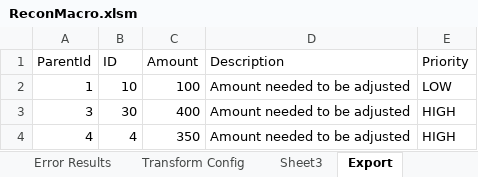
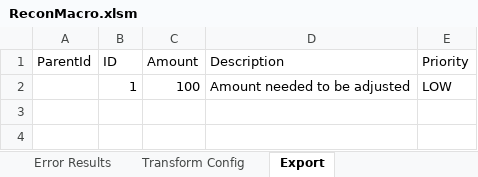
Before and after one commit to john-watt-com/windowsforms-recon, an Excel workbook: ExcelVBA/ReconMacro.xlsm, sheet Export, drawn as a sheet; values as stored, in another font and other column widths than the file's, no borders; table styles not drawn; the diff names each change by its address in the sheet, - before the commit and + after, or states it on an @@ line.

```diff
--- a/ExcelVBA/ReconMacro.xlsm (sheet Export)
+++ b/ExcelVBA/ReconMacro.xlsm (sheet Export)
-sheet tab: Sheet3
-A2 (ParentId): 1
+A2 (ParentId): (empty)
-B2 (ID): 10
+B2 (ID): 1
-row 3: 3 | 30 | 400 | Amount needed to be adjusted | HIGH
-row 4: 4 | 4 | 350 | Amount needed to be adjusted | HIGH
```
Also changed, not shown: sheet All Results, sheet Error Results, sheet Match Results, sheet Sheet2, sheet Sheet1, sheet Recon Config, other sheet tabs, formulas that keep their value, Test-B.xlsx, 5 other files.
